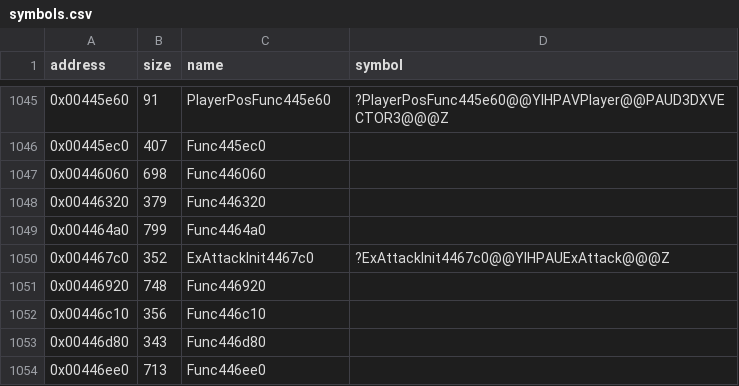
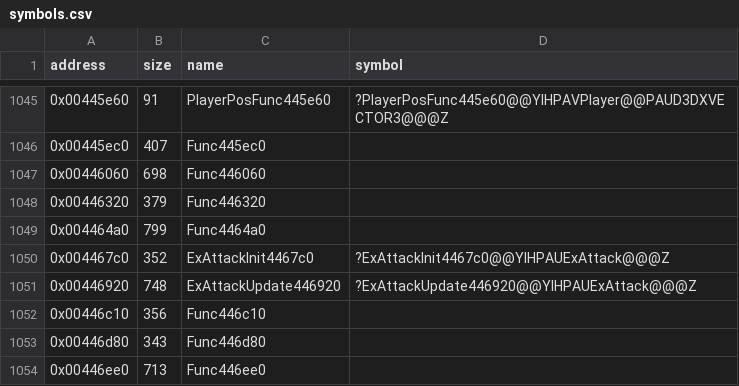
Before and after one commit to Cirno-Labs/th09, a CSV file: config/symbols.csv, drawn as a sheet; only a part is shown, gaps mark what is left out.

Commit message:
Decompile ExAttackUpdate446920 (0x446920)
The update callback of extra attack types 8 and 9, placed in pl07.cpp
after ExAttackInit4467c0. Its bullet count and acceleration read the
player of side 1 - targetSide; every way out of case 1 but the bounds
check sets the attack's angle to the heading, as one store after the if.

```diff
--- a/config/symbols.csv
+++ b/config/symbols.csv
@@ -1050,3 +1050,3 @@ address,size,name,symbol
 0x004467c0,352,ExAttackInit4467c0,?ExAttackInit4467c0@@YIHPAUExAttack@@@Z
-0x00446920,748,Func446920,
+0x00446920,748,ExAttackUpdate446920,?ExAttackUpdate446920@@YIHPAUExAttack@@@Z
 0x00446c10,356,Func446c10,
```
Also changed, not shown: 2 other files.
